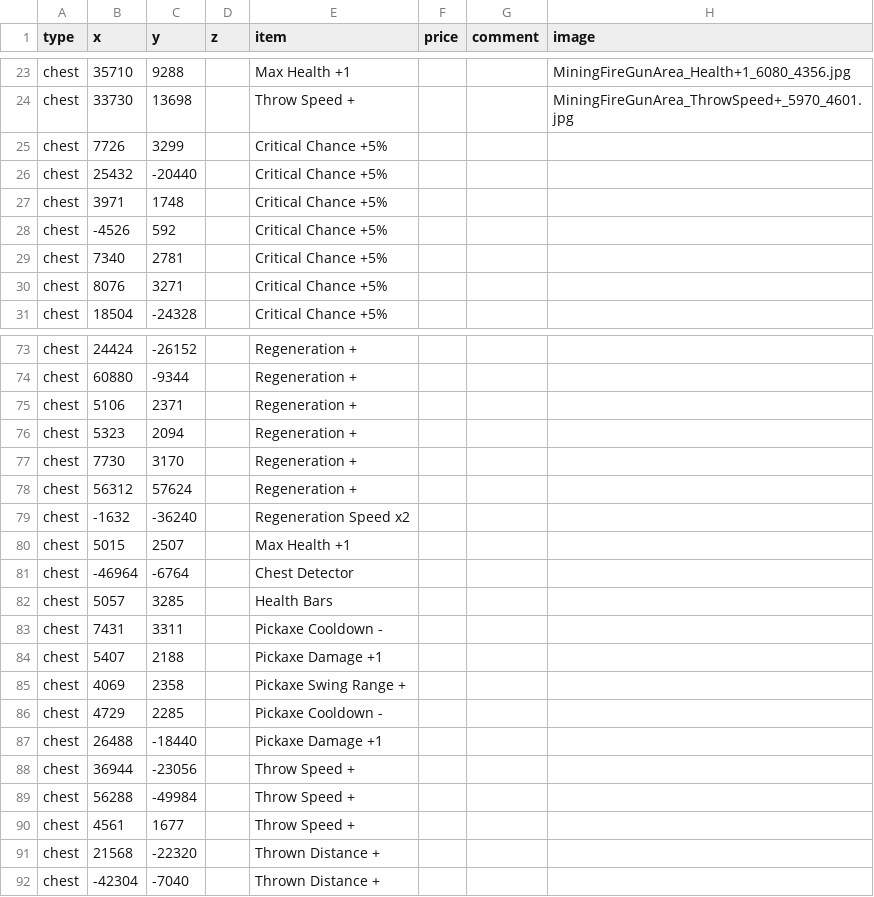
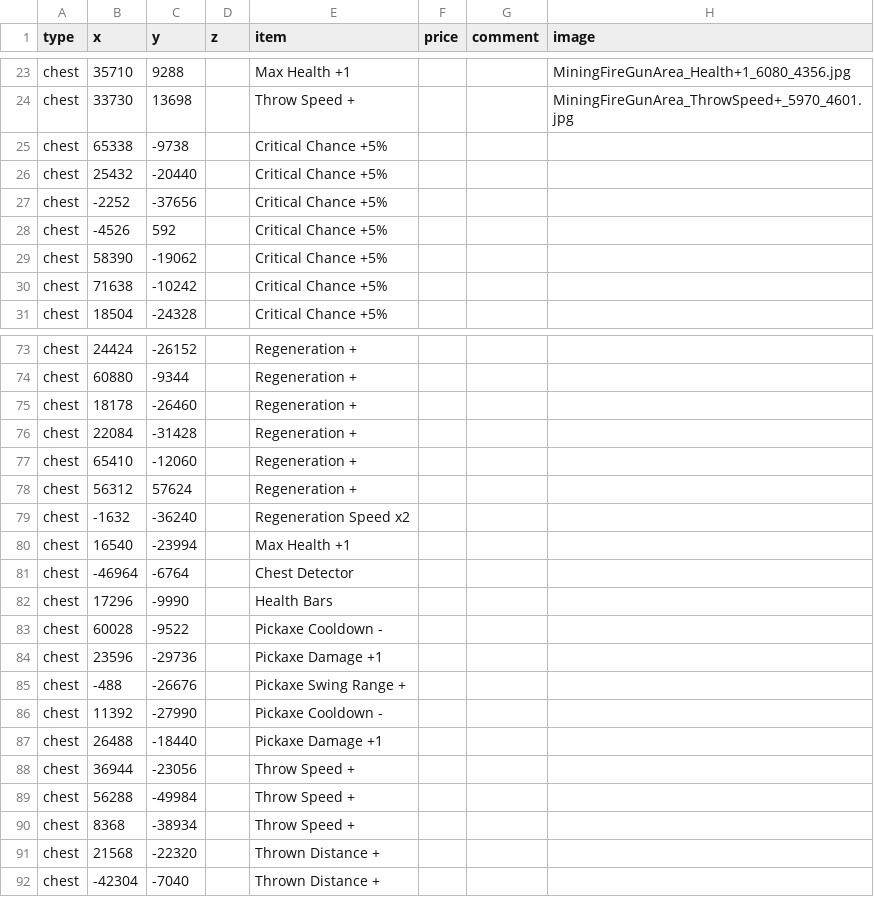
Before and after one commit to SupraGamesCommunity/map-siu, a CSV file: upgrades.csv, drawn as a sheet; only a part is shown, gaps mark what is left out; the diff covers the shown part only.

Commit message:
Update upgrades.csv

```diff
--- a/upgrades.csv
+++ b/upgrades.csv
@@ -24,8 +24,8 @@ chest,35710,9288,,Max Health +1,,,MiningFireGunArea_Health+1_6080_4356.jpg
 chest,33730,13698,,Throw Speed +,,,MiningFireGunArea_ThrowSpeed+_5970_4601.jpg
-chest,7726,3299,,Critical Chance +5%,,,
+chest,65338,-9738,,Critical Chance +5%,,,
 chest,25432,-20440,,Critical Chance +5%,,,
-chest,3971,1748,,Critical Chance +5%,,,
+chest,-2252,-37656,,Critical Chance +5%,,,
 chest,-4526,592,,Critical Chance +5%,,,
-chest,7340,2781,,Critical Chance +5%,,,
-chest,8076,3271,,Critical Chance +5%,,,
+chest,58390,-19062,,Critical Chance +5%,,,
+chest,71638,-10242,,Critical Chance +5%,,,
 chest,18504,-24328,,Critical Chance +5%,,,
@@ -74,14 +74,14 @@ chest,24424,-26152,,Regeneration +,,,
 chest,60880,-9344,,Regeneration +,,,
-chest,5106,2371,,Regeneration +,,,
-chest,5323,2094,,Regeneration +,,,
-chest,7730,3170,,Regeneration +,,,
+chest,18178,-26460,,Regeneration +,,,
+chest,22084,-31428,,Regeneration +,,,
+chest,65410,-12060,,Regeneration +,,,
 chest,56312,57624,,Regeneration +,,,
 chest,-1632,-36240,,Regeneration Speed x2,,,
-chest,5015,2507,,Max Health +1,,,
+chest,16540,-23994,,Max Health +1,,,
 chest,-46964,-6764,,Chest Detector,,,
-chest,5057,3285,,Health Bars,,,
-chest,7431,3311,,Pickaxe Cooldown -,,,
-chest,5407,2188,,Pickaxe Damage +1,,,
-chest,4069,2358,,Pickaxe Swing Range +,,,
-chest,4729,2285,,Pickaxe Cooldown -,,,
+chest,17296,-9990,,Health Bars,,,
+chest,60028,-9522,,Pickaxe Cooldown -,,,
+chest,23596,-29736,,Pickaxe Damage +1,,,
+chest,-488,-26676,,Pickaxe Swing Range +,,,
+chest,11392,-27990,,Pickaxe Cooldown -,,,
 chest,26488,-18440,,Pickaxe Damage +1,,,
@@ -89,3 +89,3 @@ chest,36944,-23056,,Throw Speed +,,,
 chest,56288,-49984,,Throw Speed +,,,
-chest,4561,1677,,Throw Speed +,,,
+chest,8368,-38934,,Throw Speed +,,,
 chest,21568,-22320,,Thrown Distance +,,,
```
Also changed, not shown: 20 edited cells elsewhere in this file.
